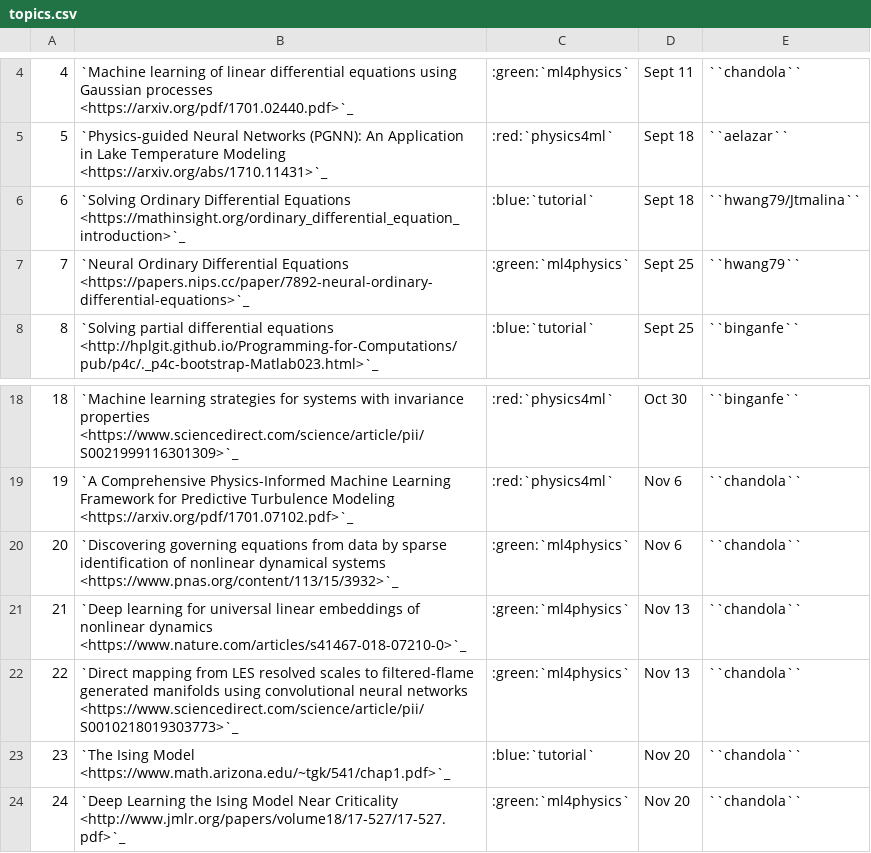
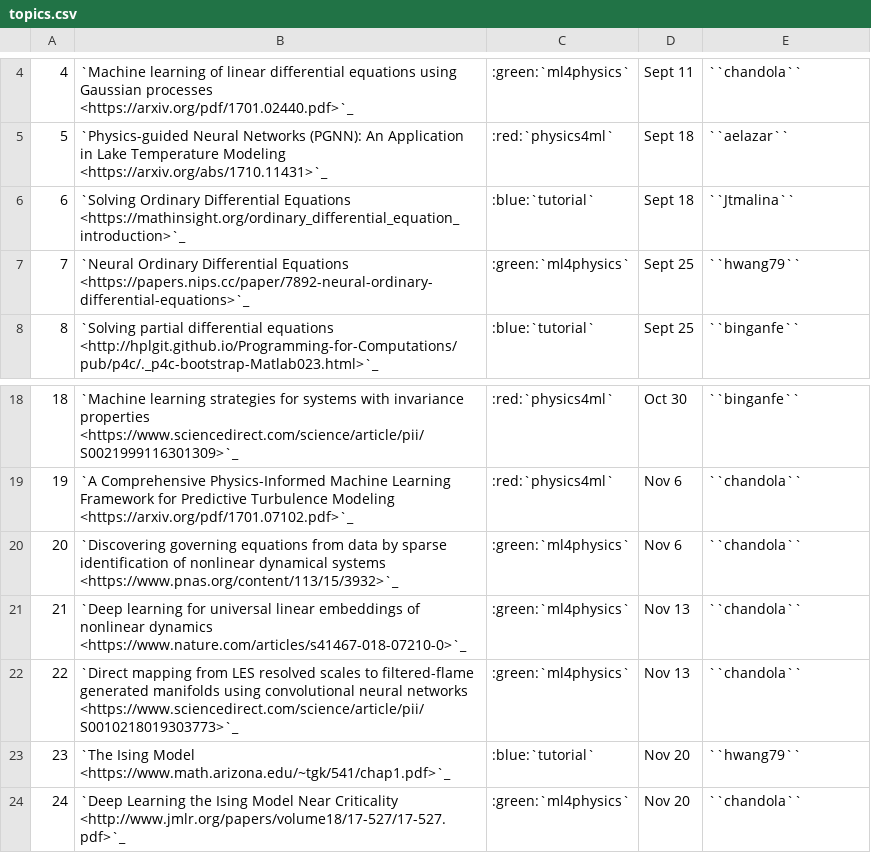
Before and after one commit to ubdsgroup/cse741-ub, a CSV file: source/topics.csv, drawn as a sheet; only a part is shown, gaps mark what is left out.

Commit message:
updating topics

```diff
--- a/source/topics.csv
+++ b/source/topics.csv
@@ -5,3 +5,3 @@
 5,`Physics-guided Neural Networks (PGNN): An Application in Lake Temperature Modeling <https://arxiv.org/abs/1710.11431>`_,:red:`physics4ml`,Sept 18,``aelazar``
-6,`Solving Ordinary Differential Equations <https://mathinsight.org/ordinary_differential_equation_introduction>`_,:blue:`tutorial`,Sept 18,``hwang79/Jtmalina``
+6,`Solving Ordinary Differential Equations <https://mathinsight.org/ordinary_differential_equation_introduction>`_,:blue:`tutorial`,Sept 18,``Jtmalina``
 7,`Neural Ordinary Differential Equations <https://papers.nips.cc/paper/7892-neural-ordinary-differential-equations>`_,:green:`ml4physics`,Sept 25,``hwang79``
@@ -22,3 +22,3 @@
 22,`Direct mapping from LES resolved scales to filtered-flame generated manifolds using convolutional neural networks <https://www.sciencedirect.com/science/article/pii/S0010218019303773>`_,:green:`ml4physics`,Nov 13,``chandola``
-23,`The Ising Model <https://www.math.arizona.edu/~tgk/541/chap1.pdf>`_,:blue:`tutorial`,Nov 20,``chandola``
+23,`The Ising Model <https://www.math.arizona.edu/~tgk/541/chap1.pdf>`_,:blue:`tutorial`,Nov 20,``hwang79``
 24,`Deep Learning the Ising Model Near Criticality <http://www.jmlr.org/papers/volume18/17-527/17-527.pdf>`_,:green:`ml4physics`,Nov 20,``chandola``
```
